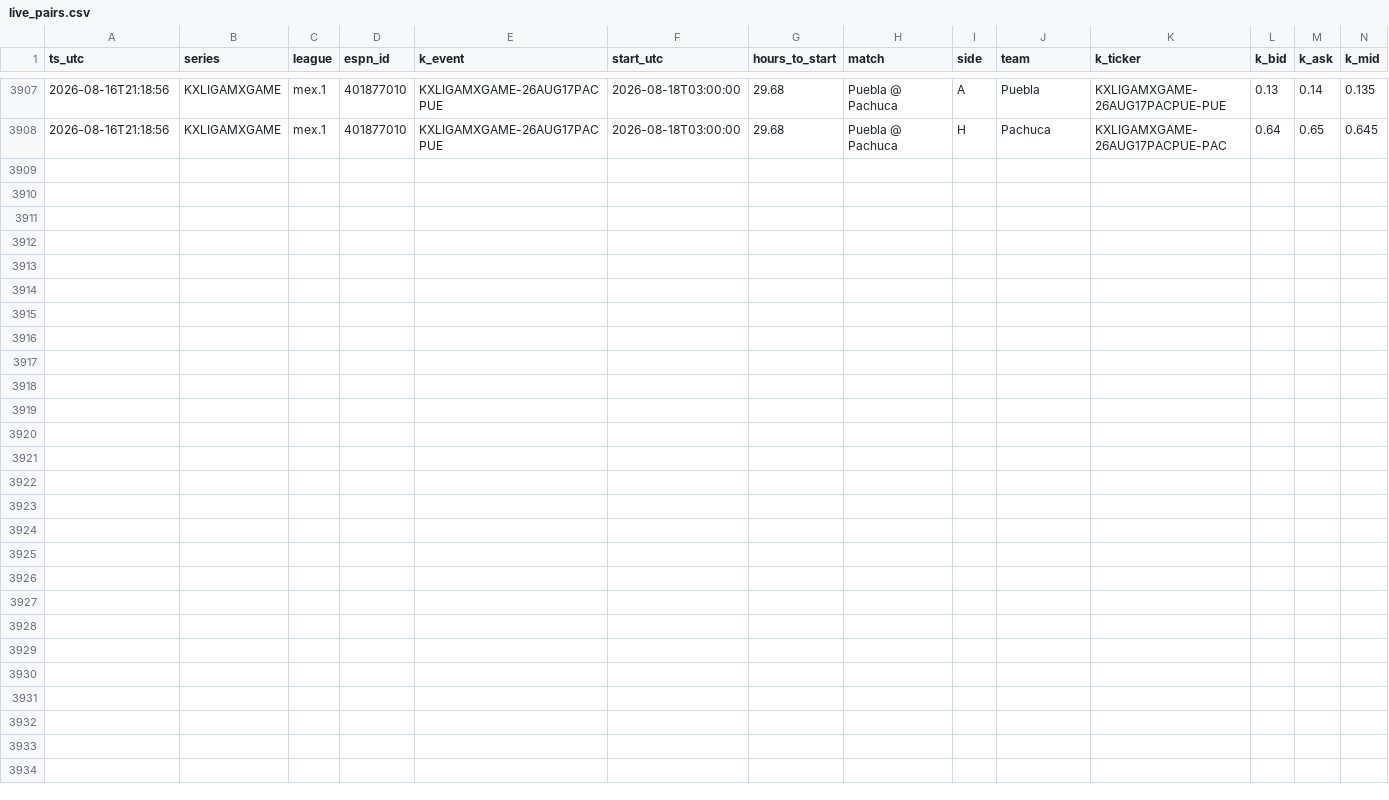
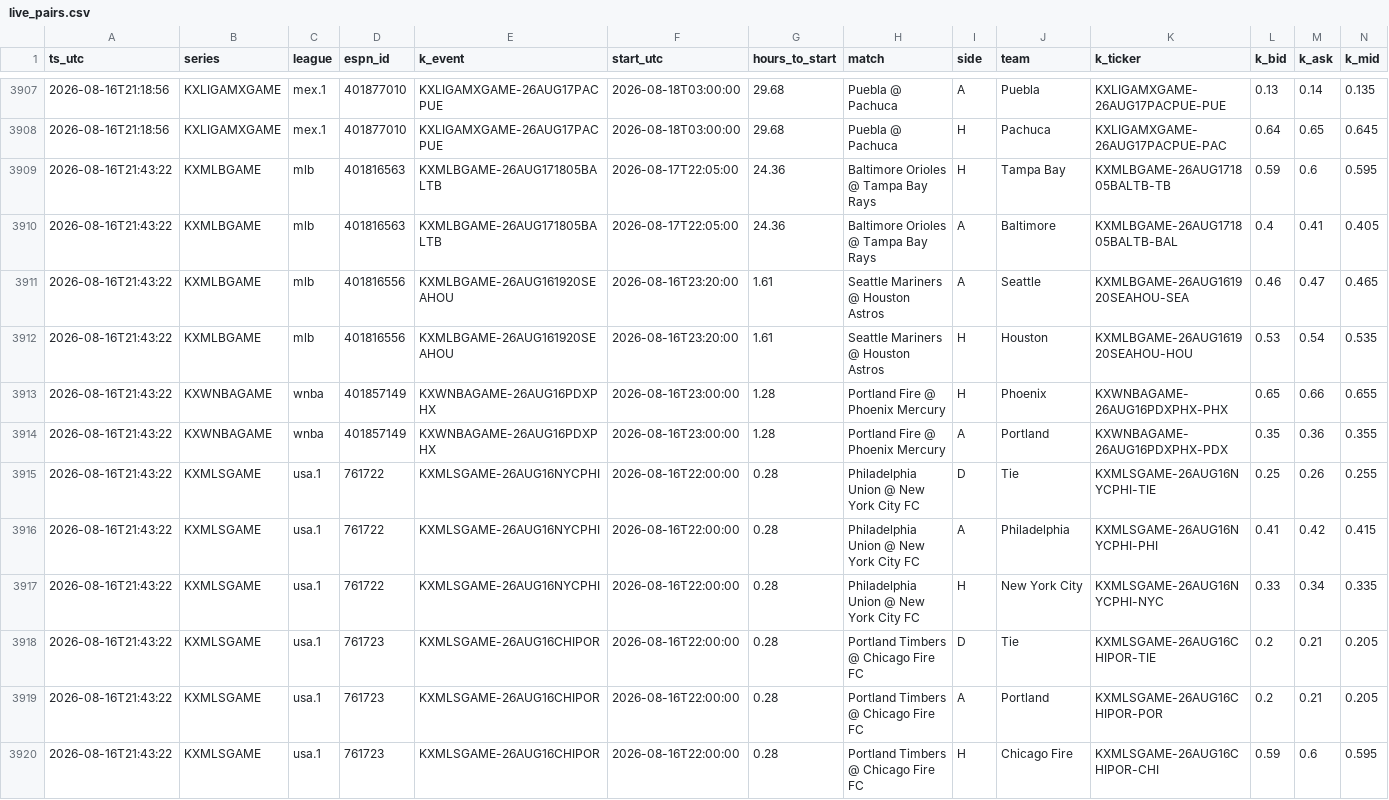
Before and after one commit to gopalaakkrishna/sports-model, a CSV file: data/live_pairs.csv, drawn as a sheet; only a part is shown, gaps mark what is left out; rows hold the shown columns only; the diff names each change by its address in the sheet, - before the commit and + after, or states it on an @@ line.

```diff
--- a/data/live_pairs.csv
+++ b/data/live_pairs.csv
+row 3909: 2026-08-16T21:43:22 | KXMLBGAME | mlb | 401816563 | KXMLBGAME-26AUG171805BALTB | 2026-08-17T22:05:00 | 24.36 | Baltimore Orioles @ Tampa Bay Rays | H | Tampa Bay | KXMLBGAME-26AUG171805BALTB-TB | 0.59 | 0.6 | 0.595
+row 3910: 2026-08-16T21:43:22 | KXMLBGAME | mlb | 401816563 | KXMLBGAME-26AUG171805BALTB | 2026-08-17T22:05:00 | 24.36 | Baltimore Orioles @ Tampa Bay Rays | A | Baltimore | KXMLBGAME-26AUG171805BALTB-BAL | 0.4 | 0.41 | 0.405
+row 3911: 2026-08-16T21:43:22 | KXMLBGAME | mlb | 401816556 | KXMLBGAME-26AUG161920SEAHOU | 2026-08-16T23:20:00 | 1.61 | Seattle Mariners @ Houston Astros | A | Seattle | KXMLBGAME-26AUG161920SEAHOU-SEA | 0.46 | 0.47 | 0.465
+row 3912: 2026-08-16T21:43:22 | KXMLBGAME | mlb | 401816556 | KXMLBGAME-26AUG161920SEAHOU | 2026-08-16T23:20:00 | 1.61 | Seattle Mariners @ Houston Astros | H | Houston | KXMLBGAME-26AUG161920SEAHOU-HOU | 0.53 | 0.54 | 0.535
+row 3913: 2026-08-16T21:43:22 | KXWNBAGAME | wnba | 401857149 | KXWNBAGAME-26AUG16PDXPHX | 2026-08-16T23:00:00 | 1.28 | Portland Fire @ Phoenix Mercury | H | Phoenix | KXWNBAGAME-26AUG16PDXPHX-PHX | 0.65 | 0.66 | 0.655
+row 3914: 2026-08-16T21:43:22 | KXWNBAGAME | wnba | 401857149 | KXWNBAGAME-26AUG16PDXPHX | 2026-08-16T23:00:00 | 1.28 | Portland Fire @ Phoenix Mercury | A | Portland | KXWNBAGAME-26AUG16PDXPHX-PDX | 0.35 | 0.36 | 0.355
+row 3915: 2026-08-16T21:43:22 | KXMLSGAME | usa.1 | 761722 | KXMLSGAME-26AUG16NYCPHI | 2026-08-16T22:00:00 | 0.28 | Philadelphia Union @ New York City FC | D | Tie | KXMLSGAME-26AUG16NYCPHI-TIE | 0.25 | 0.26 | 0.255
+row 3916: 2026-08-16T21:43:22 | KXMLSGAME | usa.1 | 761722 | KXMLSGAME-26AUG16NYCPHI | 2026-08-16T22:00:00 | 0.28 | Philadelphia Union @ New York City FC | A | Philadelphia | KXMLSGAME-26AUG16NYCPHI-PHI | 0.41 | 0.42 | 0.415
+row 3917: 2026-08-16T21:43:22 | KXMLSGAME | usa.1 | 761722 | KXMLSGAME-26AUG16NYCPHI | 2026-08-16T22:00:00 | 0.28 | Philadelphia Union @ New York City FC | H | New York City | KXMLSGAME-26AUG16NYCPHI-NYC | 0.33 | 0.34 | 0.335
+row 3918: 2026-08-16T21:43:22 | KXMLSGAME | usa.1 | 761723 | KXMLSGAME-26AUG16CHIPOR | 2026-08-16T22:00:00 | 0.28 | Portland Timbers @ Chicago Fire FC | D | Tie | KXMLSGAME-26AUG16CHIPOR-TIE | 0.2 | 0.21 | 0.205
+row 3919: 2026-08-16T21:43:22 | KXMLSGAME | usa.1 | 761723 | KXMLSGAME-26AUG16CHIPOR | 2026-08-16T22:00:00 | 0.28 | Portland Timbers @ Chicago Fire FC | A | Portland | KXMLSGAME-26AUG16CHIPOR-POR | 0.2 | 0.21 | 0.205
+row 3920: 2026-08-16T21:43:22 | KXMLSGAME | usa.1 | 761723 | KXMLSGAME-26AUG16CHIPOR | 2026-08-16T22:00:00 | 0.28 | Portland Timbers @ Chicago Fire FC | H | Chicago Fire | KXMLSGAME-26AUG16CHIPOR-CHI | 0.59 | 0.6 | 0.595
```
Also changed, not shown: 1 other file.
